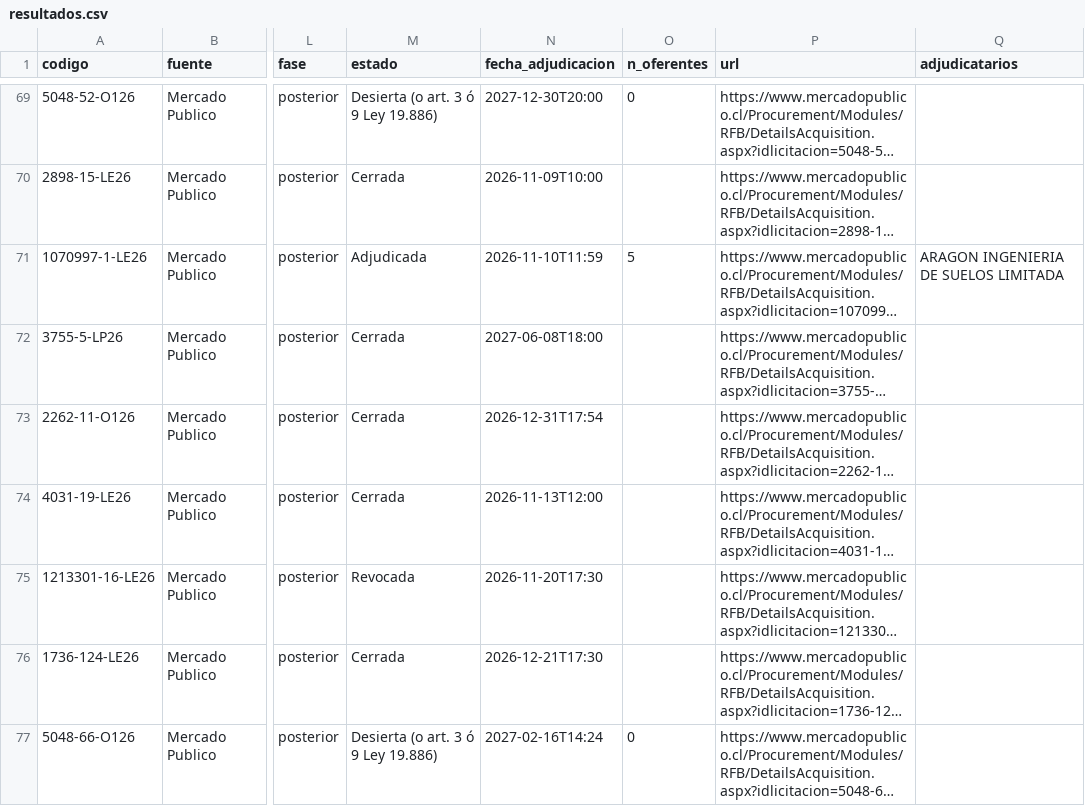
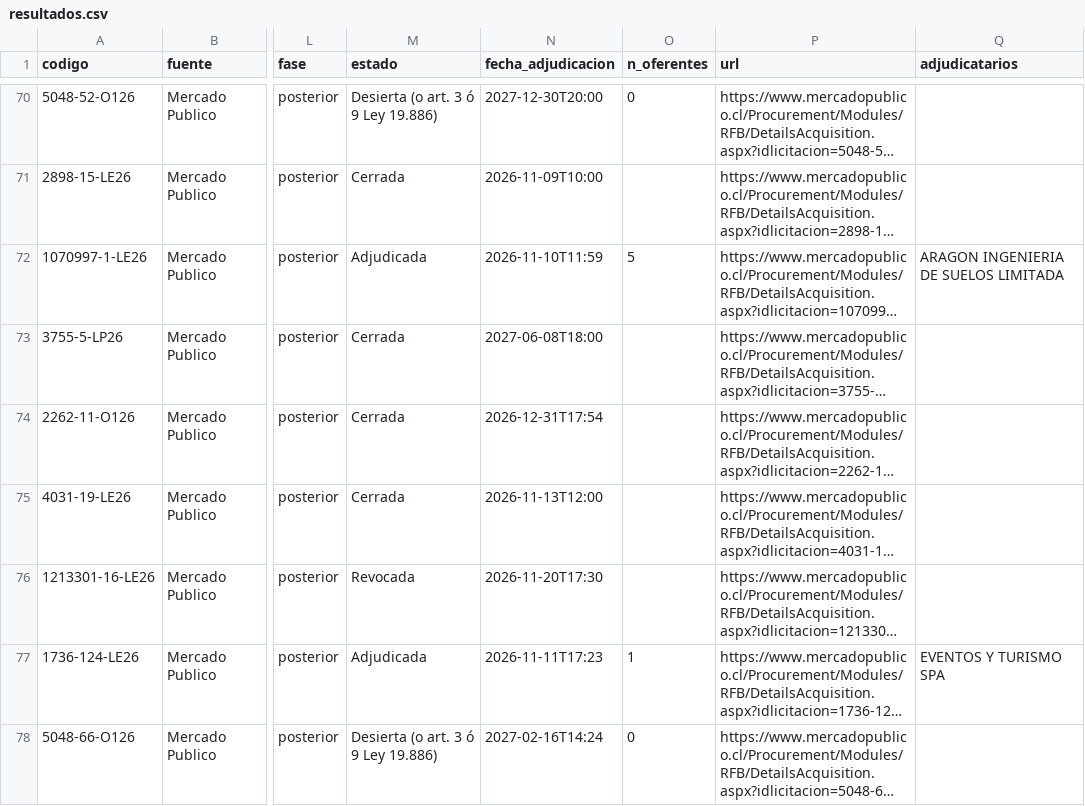
Before and after one commit to romedinag-tech/licitaciones, a CSV file: data/resultados.csv, drawn as a sheet; only a part is shown, gaps mark what is left out; long unchanged cells end in …; addresses are those after the commit; the diff covers the shown part only; the diff names each change by its address in the sheet, - before the commit and + after, or states it on an @@ line.

```diff
--- a/data/resultados.csv
+++ b/data/resultados.csv
-M77 (estado): Cerrada
+M77 (estado): Adjudicada
-N77 (fecha_adjudicacion): 2026-12-21T17:30
+N77 (fecha_adjudicacion): 2026-11-11T17:23
-O77 (n_oferentes): (empty)
+O77 (n_oferentes): 1
-Q77 (adjudicatarios): (empty)
+Q77 (adjudicatarios): EVENTOS Y TURISMO SPA
```
Also changed, not shown: 4 added rows and 12 edited cells elsewhere in this file, 2 other files.
